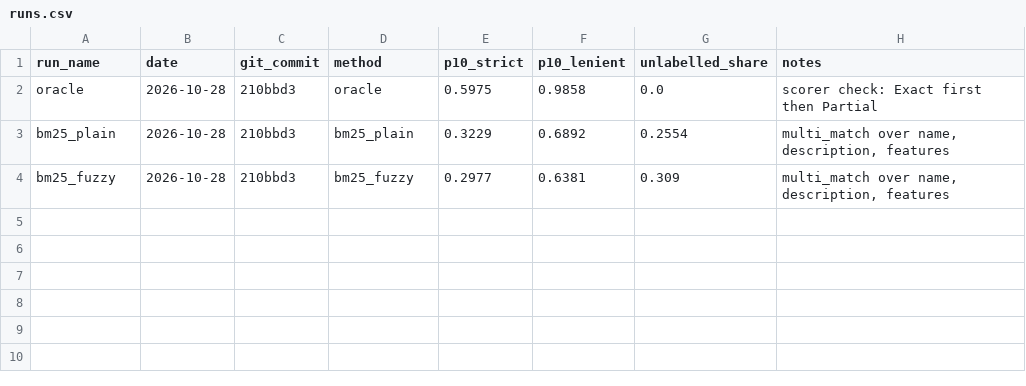
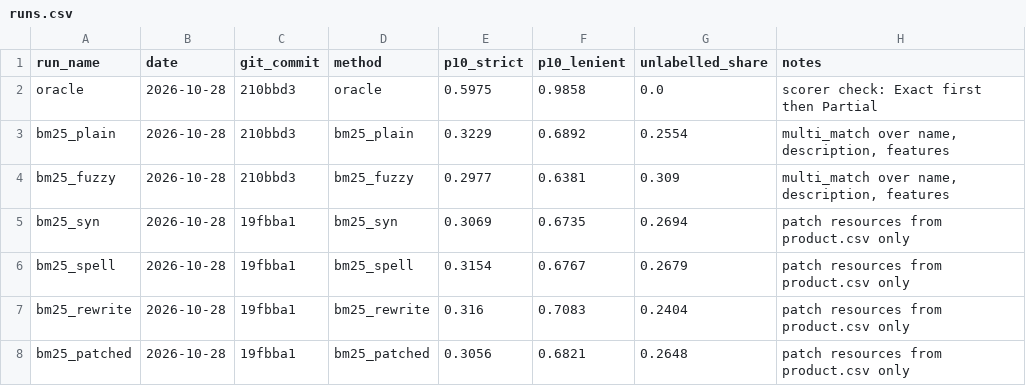
Before and after one commit to SimardeepKaur/wands-semantic-search, a CSV file: results/runs.csv, drawn as a sheet.

```diff
--- a/results/runs.csv
+++ b/results/runs.csv
@@ -4 +4,5 @@ bm25_plain,2026-10-28,210bbd3,bm25_plain,0.3229,0.6892,0.2554,"multi_match over
 bm25_fuzzy,2026-10-28,210bbd3,bm25_fuzzy,0.2977,0.6381,0.309,"multi_match over name, description, features"
+bm25_syn,2026-10-28,19fbba1,bm25_syn,0.3069,0.6735,0.2694,patch resources from product.csv only
+bm25_spell,2026-10-28,19fbba1,bm25_spell,0.3154,0.6767,0.2679,patch resources from product.csv only
+bm25_rewrite,2026-10-28,19fbba1,bm25_rewrite,0.316,0.7083,0.2404,patch resources from product.csv only
+bm25_patched,2026-10-28,19fbba1,bm25_patched,0.3056,0.6821,0.2648,patch resources from product.csv only
```
Also changed, not shown: 5 other files.
